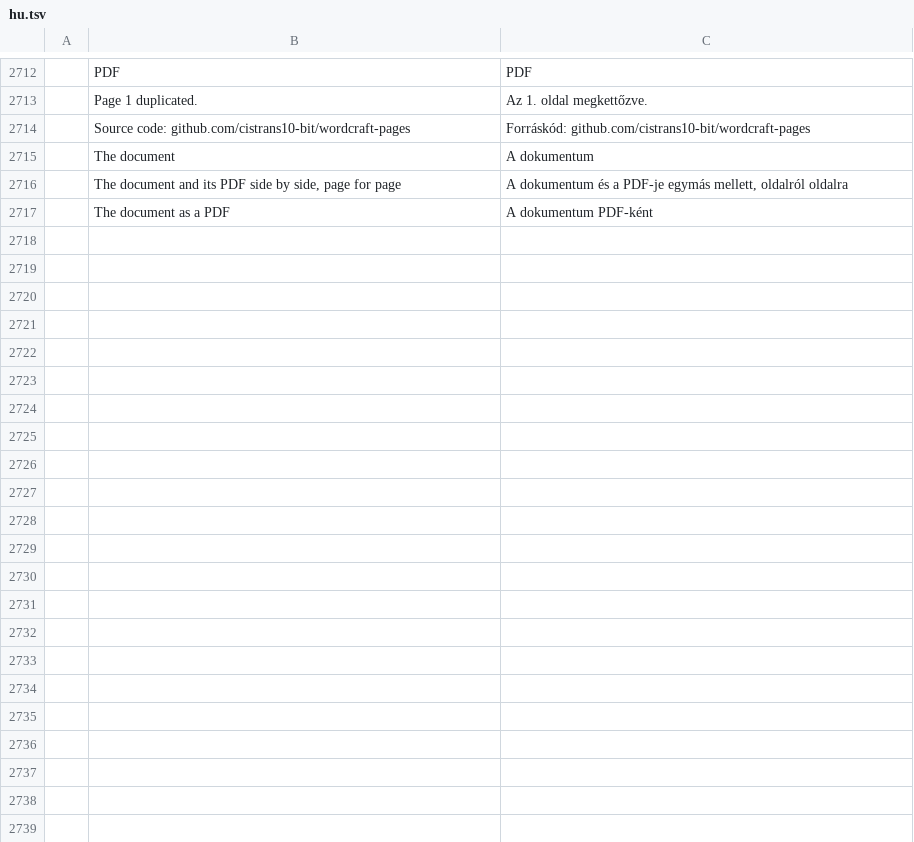
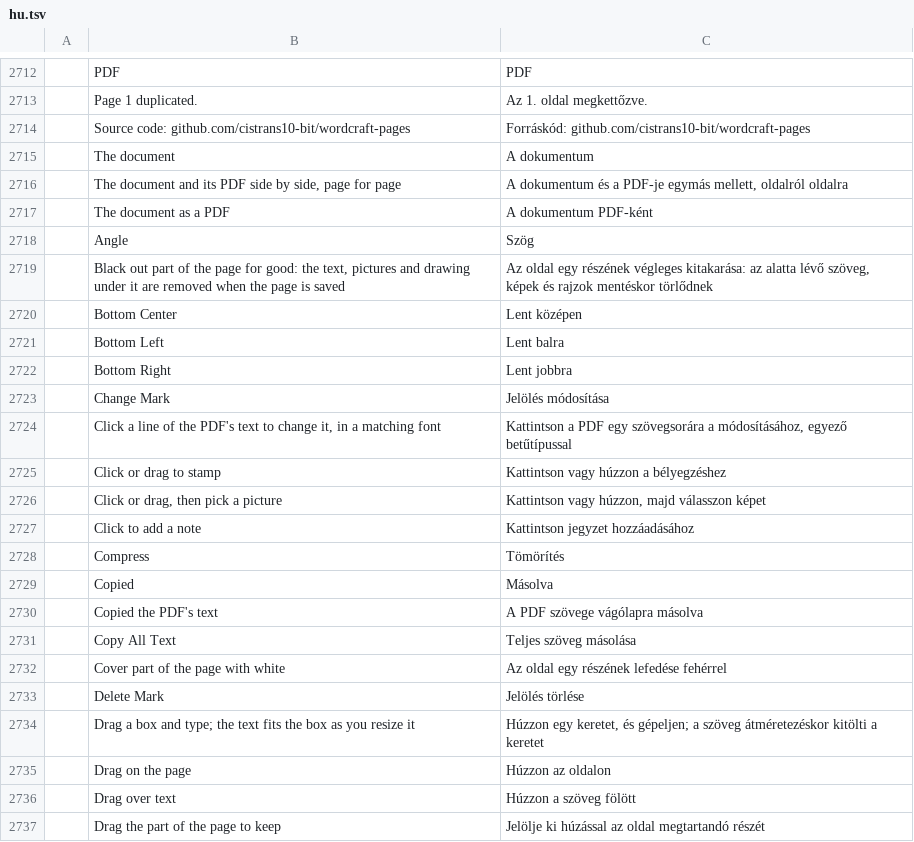
Before and after one commit to cistrans10-bit/wordcraft-pages, a TSV file: crates/ui-egui/src/i18n/hu.tsv, drawn as a sheet; only a part is shown, gaps mark what is left out; the diff covers the shown part only; the diff names each change by its address in the sheet, - before the commit and + after, or states it on an @@ line.

```diff
--- a/crates/ui-egui/src/i18n/hu.tsv
+++ b/crates/ui-egui/src/i18n/hu.tsv
+row 2718:  | Angle | Szög
+row 2719:  | Black out part of the page for good: the text, pictures and drawing under it are removed when the page is saved | Az oldal egy részének végleges kitakarása: az alatta lévő szöveg, képek és rajzok mentéskor törlődnek
+row 2720:  | Bottom Center | Lent középen
+row 2721:  | Bottom Left | Lent balra
+row 2722:  | Bottom Right | Lent jobbra
+row 2723:  | Change Mark | Jelölés módosítása
+row 2724:  | Click a line of the PDF's text to change it, in a matching font | Kattintson a PDF egy szövegsorára a módosításához, egyező betűtípussal
+row 2725:  | Click or drag to stamp | Kattintson vagy húzzon a bélyegzéshez
+row 2726:  | Click or drag, then pick a picture | Kattintson vagy húzzon, majd válasszon képet
+row 2727:  | Click to add a note | Kattintson jegyzet hozzáadásához
+row 2728:  | Compress | Tömörítés
+row 2729:  | Copied | Másolva
+row 2730:  | Copied the PDF's text | A PDF szövege vágólapra másolva
+row 2731:  | Copy All Text | Teljes szöveg másolása
+row 2732:  | Cover part of the page with white | Az oldal egy részének lefedése fehérrel
+row 2733:  | Delete Mark | Jelölés törlése
+row 2734:  | Drag a box and type; the text fits the box as you resize it | Húzzon egy keretet, és gépeljen; a szöveg átméretezéskor kitölti a keretet
+row 2735:  | Drag on the page | Húzzon az oldalon
+row 2736:  | Drag over text | Húzzon a szöveg fölött
+row 2737:  | Drag the part of the page to keep | Jelölje ki húzással az oldal megtartandó részét
```
Also changed, not shown: 61 added rows elsewhere in this file, crates/ui-egui/src/i18n/cs.tsv, crates/ui-egui/src/i18n/it.tsv, 47 other files.
